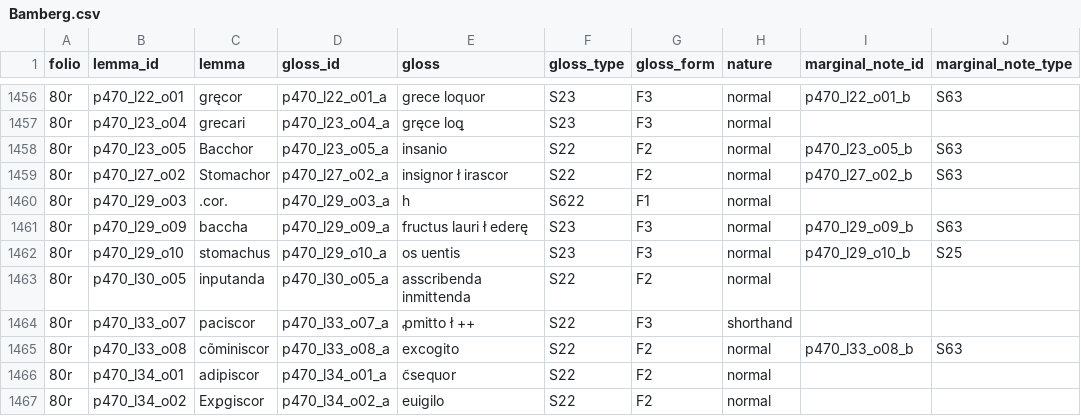
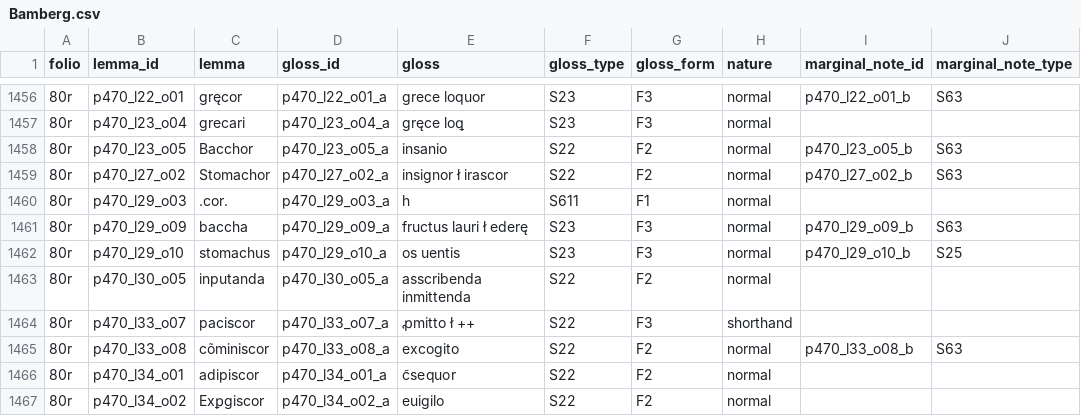
Before and after one commit to malamatenia/Eutyches, a CSV file: comparative_mss_analysis/metadata_csv/Bamberg.csv, drawn as a sheet; only a part is shown, gaps mark what is left out; the diff names each change by its address in the sheet, - before the commit and + after, or states it on an @@ line.

```diff
--- a/comparative_mss_analysis/metadata_csv/Bamberg.csv
+++ b/comparative_mss_analysis/metadata_csv/Bamberg.csv
-F1460 (gloss_type): S622
+F1460 (gloss_type): S611
```
Also changed, not shown: 5 other files.
